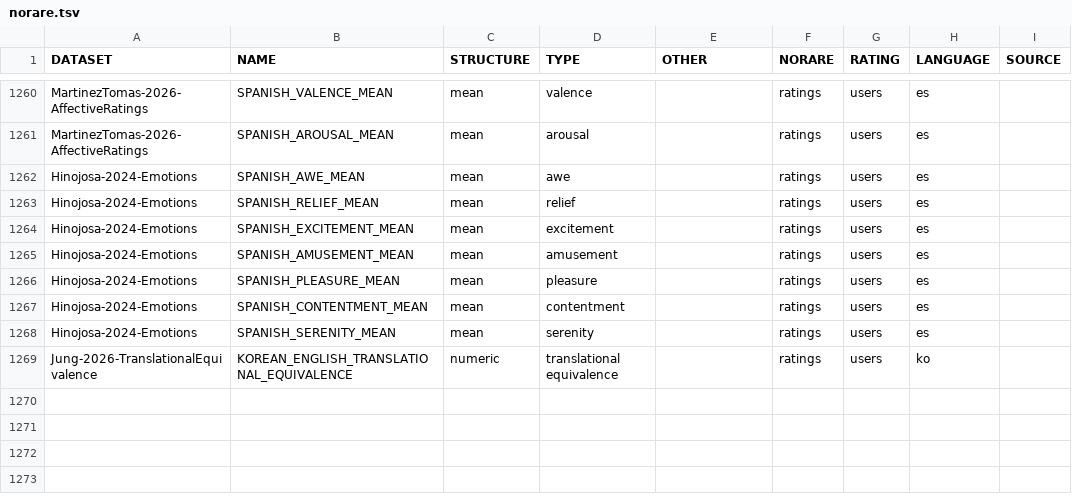
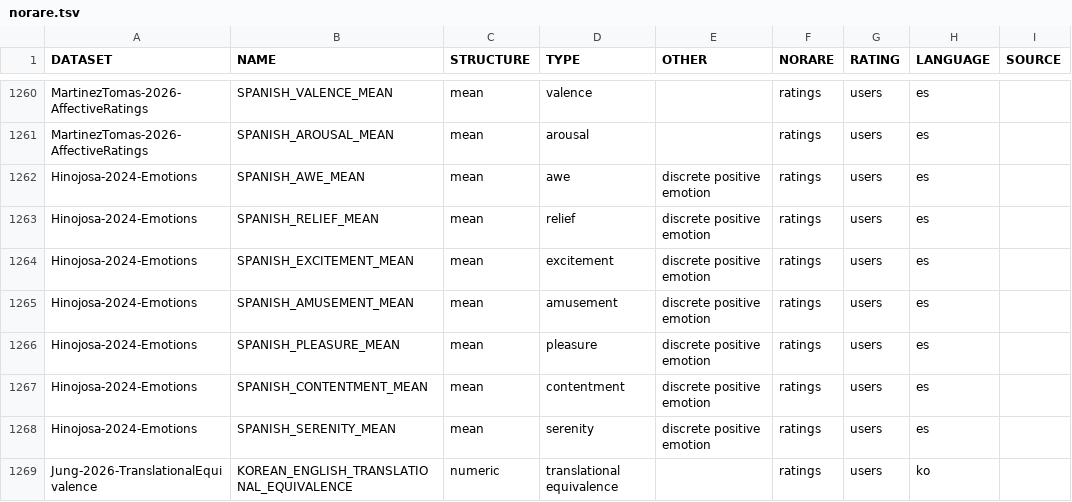
Before and after one commit to concepticon/norare-data, a TSV file: norare.tsv, drawn as a sheet; only a part is shown, gaps mark what is left out; the diff names each change by its address in the sheet, - before the commit and + after, or states it on an @@ line.

Commit message:
adding Hinojosa-2024-Emotions and updating Coso-2023-Emotions

```diff
--- a/norare.tsv
+++ b/norare.tsv
-E1262:E1268 (OTHER): (empty)
+E1262:E1268 (OTHER): discrete positive emotion
```
Also changed, not shown: datasets.tsv, 3 other files.
